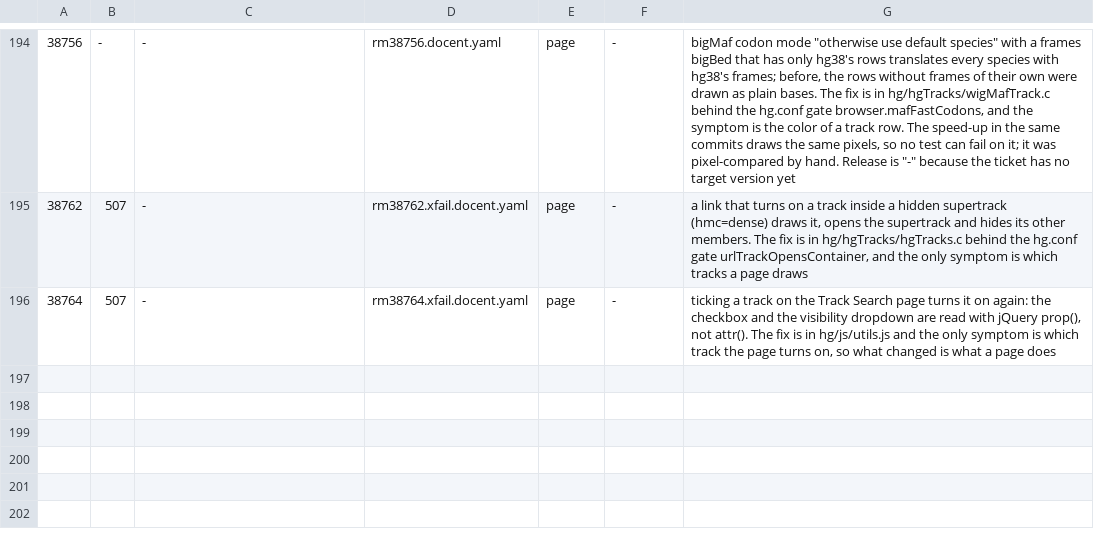
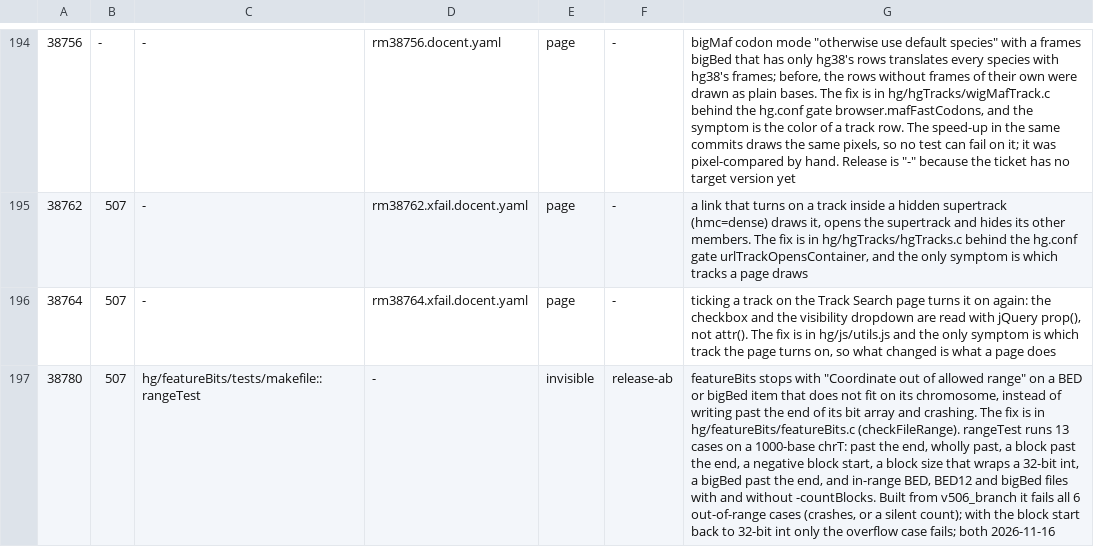
Before and after one commit to ucscGenomeBrowser/kent, a TSV file: src/utils/testRegistry/registry.tsv, drawn as a sheet; only a part is shown, gaps mark what is left out; the diff names each change by its address in the sheet, - before the commit and + after, or states it on an @@ line.

Commit message:
featureBits: unit test for the BED and bigBed range check, refs #38780
rangeTest runs featureBits on a 1000-base chromosome with 13 cases. Six have
an item or a block that does not fit, including a block size that wraps a
32-bit int and a bigBed item past the end. Each must stop with "Coordinate
out of allowed range". Seven are in-range BED, BED12 and bigBed files that
must still count bases, with and without -countBlocks. Built from v506_branch
the test fails all six out-of-range cases. With the block start back to a
32-bit int, only the overflow case fails. Add the registry row.

```diff
--- a/src/utils/testRegistry/registry.tsv
+++ b/src/utils/testRegistry/registry.tsv
+row 197: 38780 | 507 | hg/featureBits/tests/makefile::rangeTest | - | invisible | release-ab | featureBits stops with "Coordinate out of allowed range" on a BED or bigBed item that does not fit on its chromosome, instead of writing past the end of its bit array and crashing. The fix is in hg/featureBits/featureBits.c (checkFileRange). rangeTest runs 13 cases on a 1000-base chrT: past the end, wholly past, a block past the end, a negative block start, a block size that wraps a 32-bit int, a bigBed past the end, and in-range BED, BED12 and bigBed files with and without -countBlocks. Built from v506_branch it fails all 6 out-of-range cases (crashes, or a silent count); with the block start back to 32-bit int only the overflow case fails; both 2026-11-16
```
Also changed, not shown: 12 other files.
